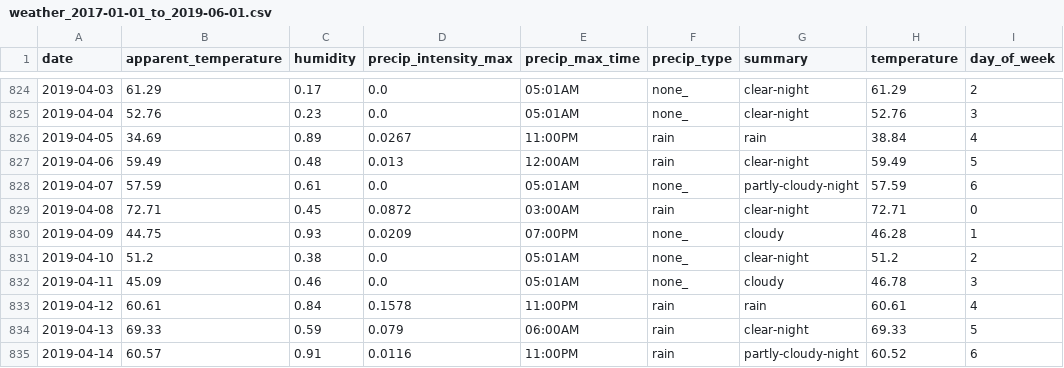
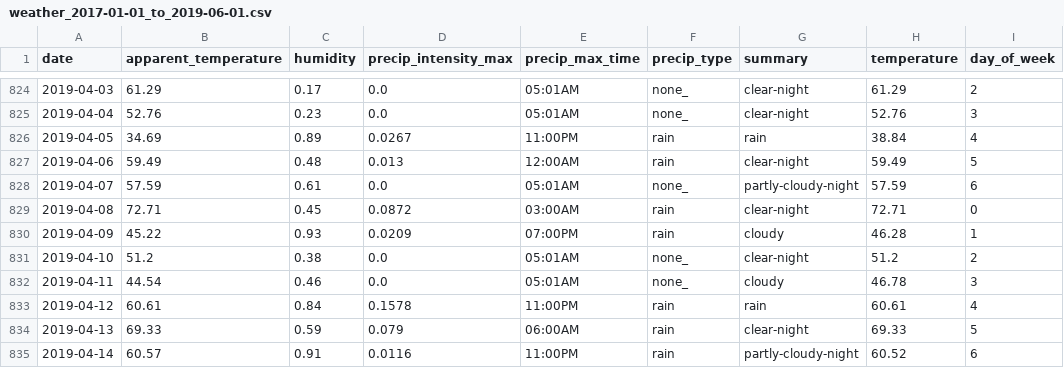
Before and after one commit to maks-p/restaurant_sales_forecasting, a CSV file: weather_2017-01-01_to_2019-06-01.csv, drawn as a sheet; only a part is shown, gaps mark what is left out; the diff covers the shown part only; the diff names each change by its address in the sheet, - before the commit and + after, or states it on an @@ line.

```diff
--- a/weather_2017-01-01_to_2019-06-01.csv
+++ b/weather_2017-01-01_to_2019-06-01.csv
-B830 (apparent_temperature): 44.75
+B830 (apparent_temperature): 45.22
-F830 (precip_type): none_
+F830 (precip_type): rain
-B832 (apparent_temperature): 45.09
+B832 (apparent_temperature): 44.54
```
Also changed, not shown: 113 edited cells elsewhere in this file, 6 other files.
